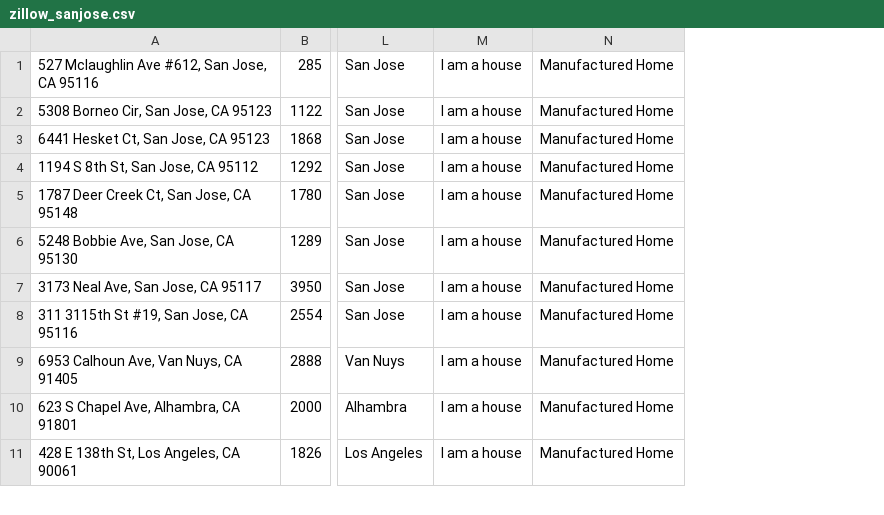
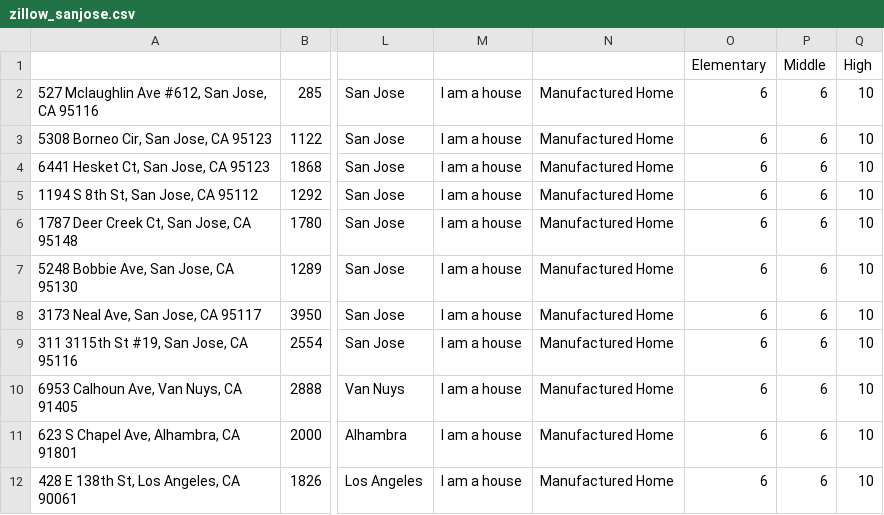
Before and after one commit to chytran/Project3, a CSV file: excel/zillow_sanjose.csv, drawn as a sheet; only a part is shown, gaps mark what is left out; addresses are those after the commit; rows hold the shown columns only; the diff names each change by its address in the sheet, - before the commit and + after, or states it on an @@ line.

Commit message:
Update to excel attributes

```diff
--- a/excel/zillow_sanjose.csv
+++ b/excel/zillow_sanjose.csv
+column O, rows 2-12: all 6
+column P, rows 2-12: all 6
+column Q, rows 2-12: all 10
+row 1:  |  |  |  |  | Elementary | Middle | High
```
